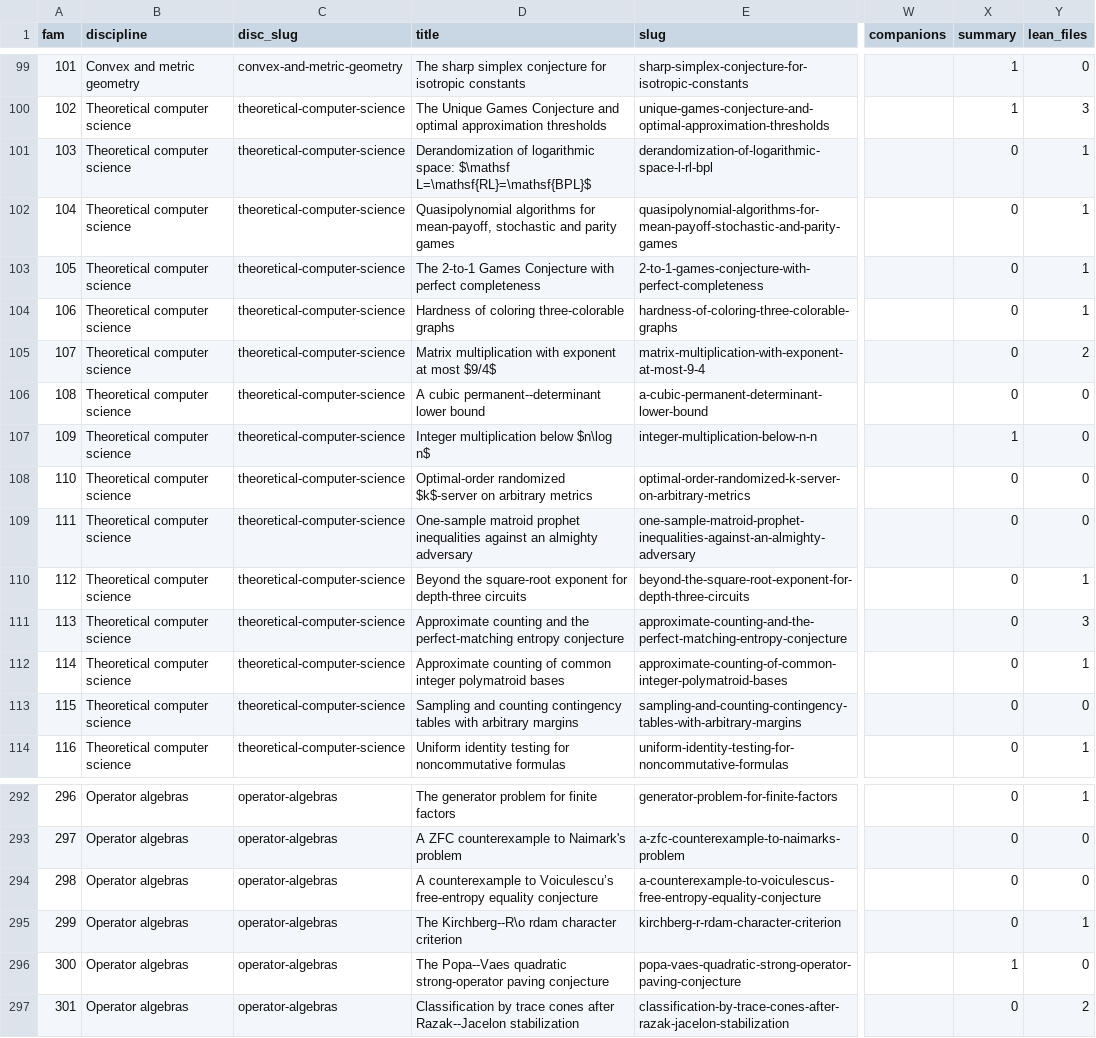
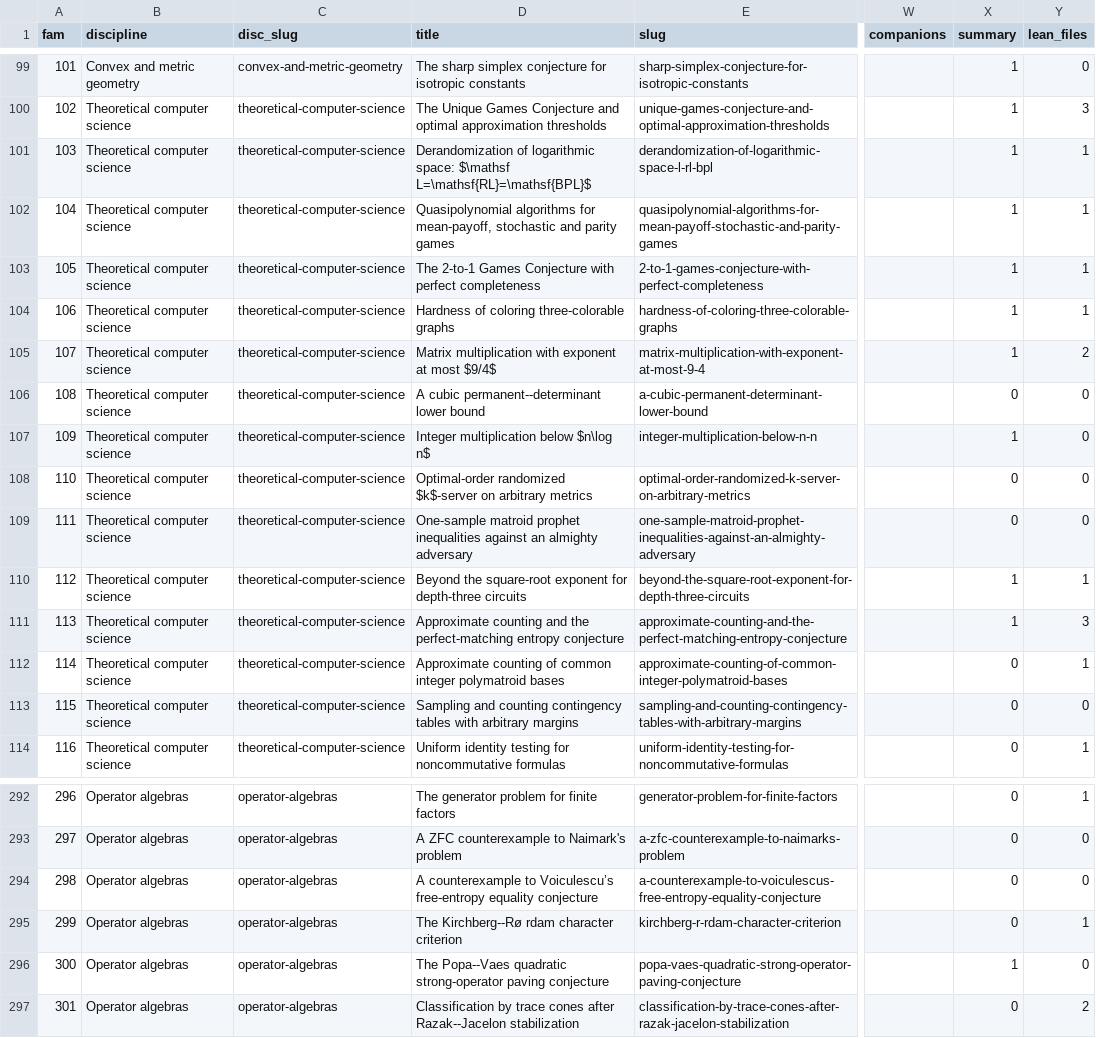
Before and after one commit to troberson/openai_math, a TSV file: notes/tables/families.tsv, drawn as a sheet; only a part is shown, gaps mark what is left out; the diff names each change by its address in the sheet, - before the commit and + after, or states it on an @@ line.

Commit message:
Sweep count figures after the 113 summary page and normalizer refactor
The prior session added family 113 (summary page, index page, data file)
and re-rendered all 59 summary pages through the normalize_body_math
refactor. The count sweeps (126→133 pages, 66,216→66,223 links, TSV byte
totals, name pages, report pages) and the index/report re-renders were
left uncommitted, which orphaned the digest-keyed cache records: the
gate derives keys from git HEAD, so the working-tree delta made every
cache entry look missing.

```diff
--- a/notes/tables/families.tsv
+++ b/notes/tables/families.tsv
-X101:X105 (summary): 0
+X101:X105 (summary): 1
-X110:X111 (summary): 0
+X110:X111 (summary): 1
-D295 (title): The Kirchberg--R\o rdam character criterion
+D295 (title): The Kirchberg--Rø rdam character criterion
```
Also changed, not shown: notes/tables/links.tsv, 35 other files.
